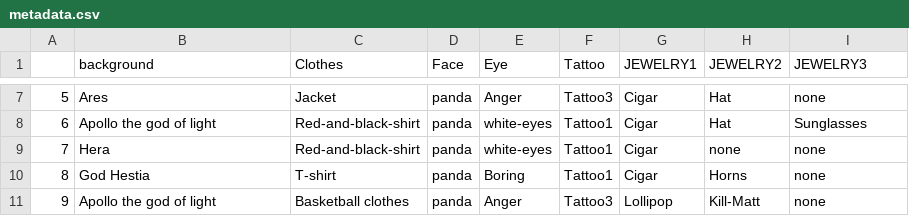
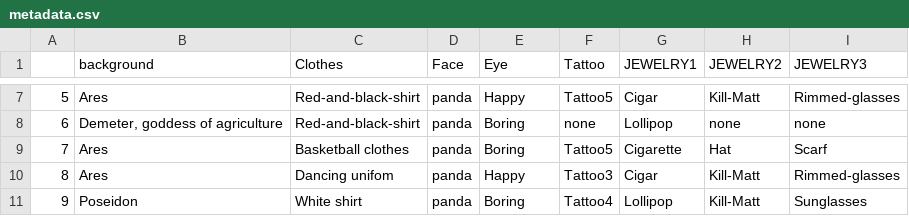
Before and after one commit to Jianghuchengphilip/Generate-NFT, a CSV file: Generate-NFT/output/edition pandas/metadata.csv, drawn as a sheet; only a part is shown, gaps mark what is left out; the diff covers the shown part only.

```diff
--- a/Generate-NFT/output/edition pandas/metadata.csv
+++ b/Generate-NFT/output/edition pandas/metadata.csv
@@ -7,5 +7,5 @@
-5,Ares,Jacket,panda,Anger,Tattoo3,Cigar,Hat,none
-6,Apollo the god of light,Red-and-black-shirt,panda,white-eyes,Tattoo1,Cigar,Hat,Sunglasses
-7,Hera,Red-and-black-shirt,panda,white-eyes,Tattoo1,Cigar,none,none
-8,God Hestia,T-shirt,panda,Boring,Tattoo1,Cigar,Horns,none
-9,Apollo the god of light,Basketball clothes,panda,Anger,Tattoo3,Lollipop,Kill-Matt,none
+5,Ares,Red-and-black-shirt,panda,Happy,Tattoo5,Cigar,Kill-Matt,Rimmed-glasses
+6,"Demeter, goddess of agriculture",Red-and-black-shirt,panda,Boring,none,Lollipop,none,none
+7,Ares,Basketball clothes,panda,Boring,Tattoo5,Cigarette,Hat,Scarf
+8,Ares,Dancing unifom,panda,Happy,Tattoo3,Cigar,Kill-Matt,Rimmed-glasses
+9,Poseidon,White shirt,panda,Boring,Tattoo4,Lollipop,Kill-Matt,Sunglasses
```
Also changed, not shown: 32 edited cells elsewhere in this file, 21 other files.
